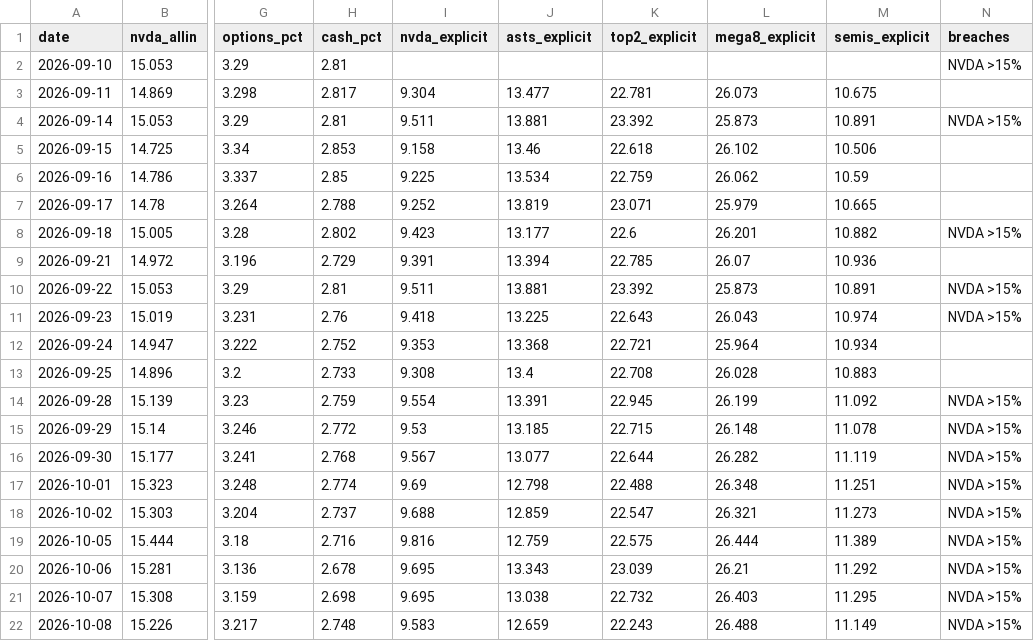
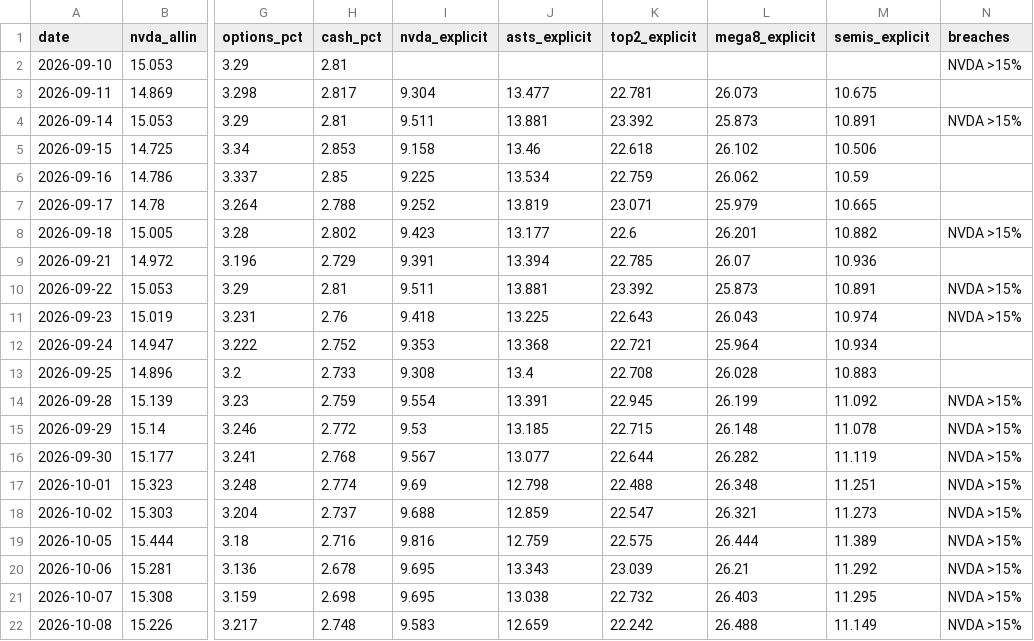
Before and after one commit to dmartindem/portfolio-automation, a CSV file: data/concentration.csv, drawn as a sheet; only a part is shown, gaps mark what is left out; the diff names each change by its address in the sheet, - before the commit and + after, or states it on an @@ line.

```diff
--- a/data/concentration.csv
+++ b/data/concentration.csv
-K22 (top2_explicit): 22.243
+K22 (top2_explicit): 22.242
```
Also changed, not shown: data/movers.csv, data/prices.csv, 1 other file.
